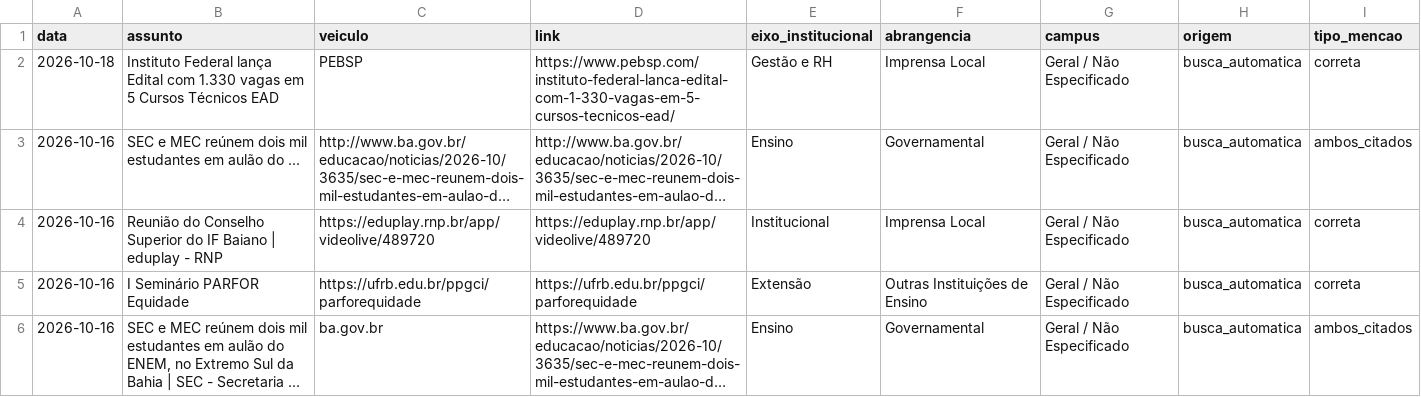
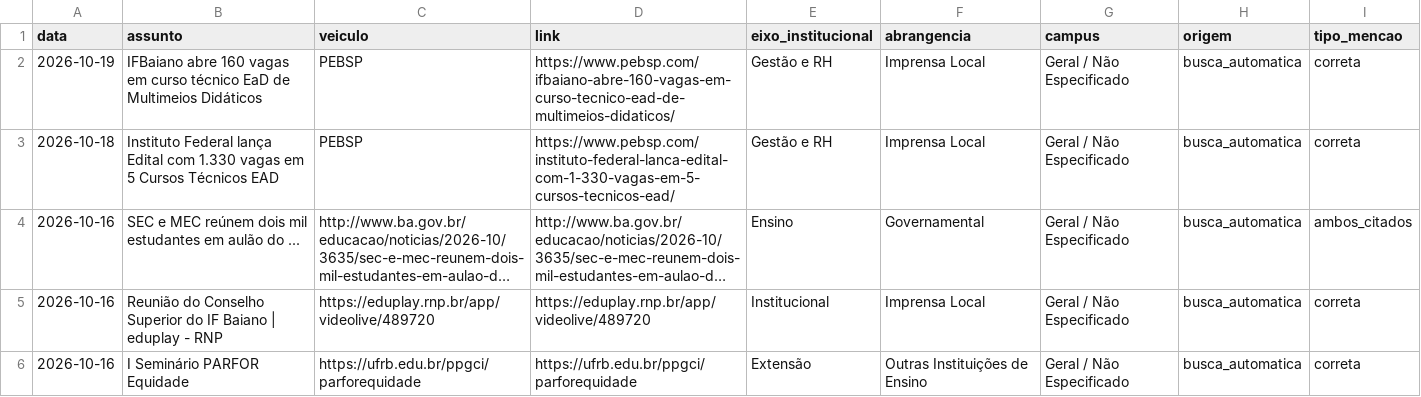
Before and after one commit to ascomifbaiano/clipping, a CSV file: data/clipping_2026.csv, drawn as a sheet; only a part is shown; the shorter side is filled out with more unchanged rows; long unchanged cells end in ….

```diff
--- a/data/clipping_2026.csv
+++ b/data/clipping_2026.csv
@@ -1,2 +1,3 @@
 data,assunto,veiculo,link,eixo_institucional,abrangencia,campus,origem,tipo_mencao
+2026-10-19,IFBaiano abre 160 vagas em curso técnico EaD de Multimeios Didáticos,PEBSP,https://www.pebsp.com/ifbaiano-abre-160-vagas-em-curso-tecnico-ead-de-multimeios-didaticos/,Gestão e RH,Imprensa Local,Geral / Não Especificado,busca_automatica,correta
 2026-10-18,Instituto Federal lança Edital com 1.330 vagas em 5 Cursos Técnicos EAD,PEBSP,https://www.pebsp.com/instituto-federal-lanca-edital-com-1-330-vagas-em-5-cursos-tecnicos-ead/,Gestão e RH,Imprensa Local,Geral / Não Especificado,busca_automatica,correta
```
Also changed, not shown: data/clipping_geral.csv, 2 other files.
